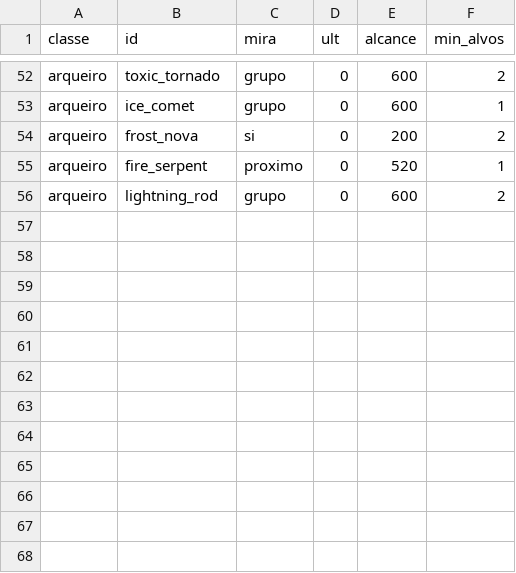
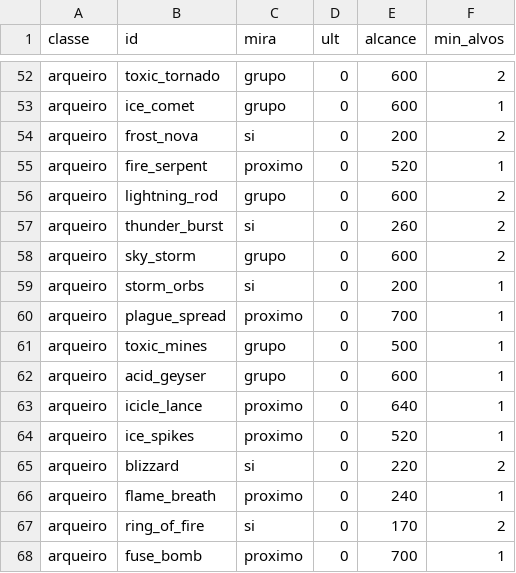
Before and after one commit to Willvinicius2/echoes-of-the-shatter, a CSV file: godot/data2d/habilidades_mira.csv, drawn as a sheet; only a part is shown, gaps mark what is left out; the diff names each change by its address in the sheet, - before the commit and + after, or states it on an @@ line.

```diff
--- a/godot/data2d/habilidades_mira.csv
+++ b/godot/data2d/habilidades_mira.csv
+row 57: arqueiro | thunder_burst | si | 0 | 260 | 2
+row 58: arqueiro | sky_storm | grupo | 0 | 600 | 2
+row 59: arqueiro | storm_orbs | si | 0 | 200 | 1
+row 60: arqueiro | plague_spread | proximo | 0 | 700 | 1
+row 61: arqueiro | toxic_mines | grupo | 0 | 500 | 1
+row 62: arqueiro | acid_geyser | grupo | 0 | 600 | 1
+row 63: arqueiro | icicle_lance | proximo | 0 | 640 | 1
+row 64: arqueiro | ice_spikes | proximo | 0 | 520 | 1
+row 65: arqueiro | blizzard | si | 0 | 220 | 2
+row 66: arqueiro | flame_breath | proximo | 0 | 240 | 1
+row 67: arqueiro | ring_of_fire | si | 0 | 170 | 2
+row 68: arqueiro | fuse_bomb | proximo | 0 | 700 | 1
```
Also changed, not shown: godot/data2d/habilidades_arqueiro.csv, godot/data2d/habilidades_tags.csv, 32 other files.
